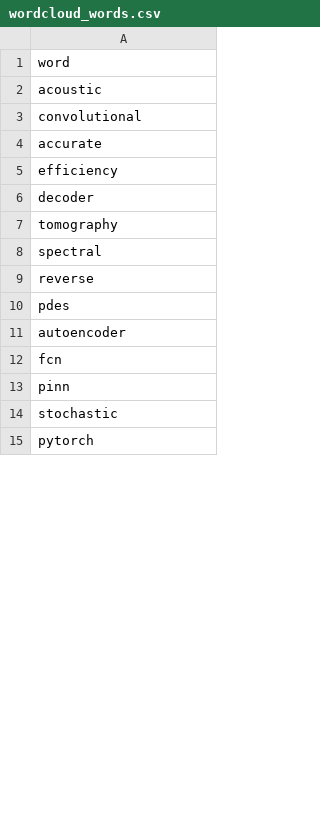
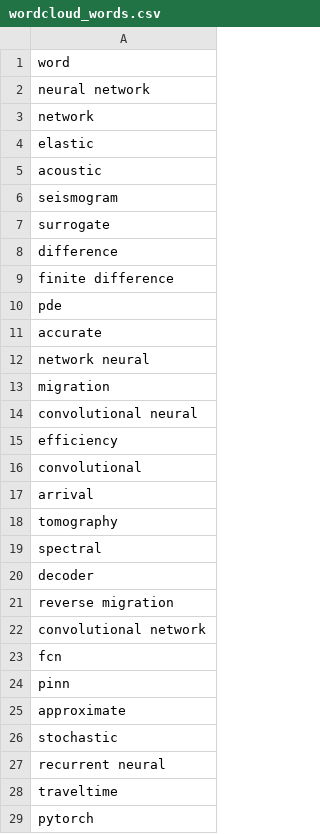
Before and after one commit to oscar-rincon/scoping-ml-wave-seismology, a CSV file: main/04_data_charting/wordcloud_words.csv, drawn as a sheet; only a part is shown; the diff covers the shown part only.

```diff
--- a/main/04_data_charting/wordcloud_words.csv
+++ b/main/04_data_charting/wordcloud_words.csv
@@ -1,15 +1,29 @@
 word
+neural network
+network
+elastic
 acoustic
+seismogram
+surrogate
+difference
+finite difference
+pde
+accurate
+network neural
+migration
+convolutional neural
+efficiency
 convolutional
-accurate
-efficiency
-decoder
+arrival
 tomography
 spectral
-reverse
-pdes
-autoencoder
+decoder
+reverse migration
+convolutional network
 fcn
 pinn
+approximate
 stochastic
+recurrent neural
+traveltime
 pytorch
```
Also changed, not shown: 51 added rows, 4 removed rows, 8 moved rows and 3 edited cells elsewhere in this file, main/04_data_charting/stop_words.csv, 5 other files.
